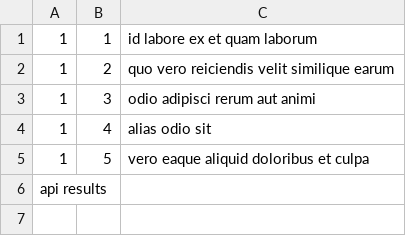
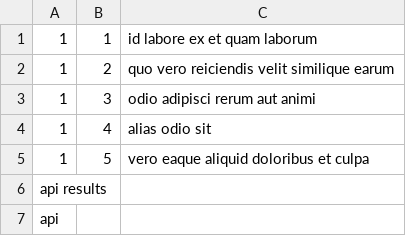
Before and after one commit to vandananegi08/demoRepo, a CSV file: copyAPIGetJsonData.csv, drawn as a sheet.

Commit message:
added "api results" comment

```diff
--- a/copyAPIGetJsonData.csv
+++ b/copyAPIGetJsonData.csv
@@ -6 +6,2 @@
 api results
+api
```
